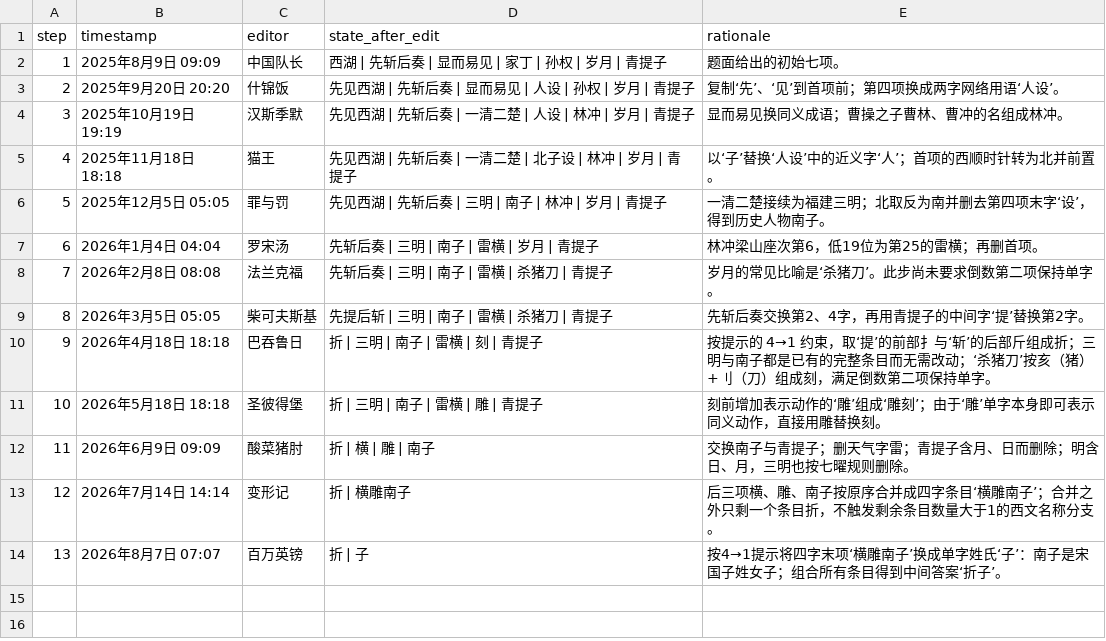
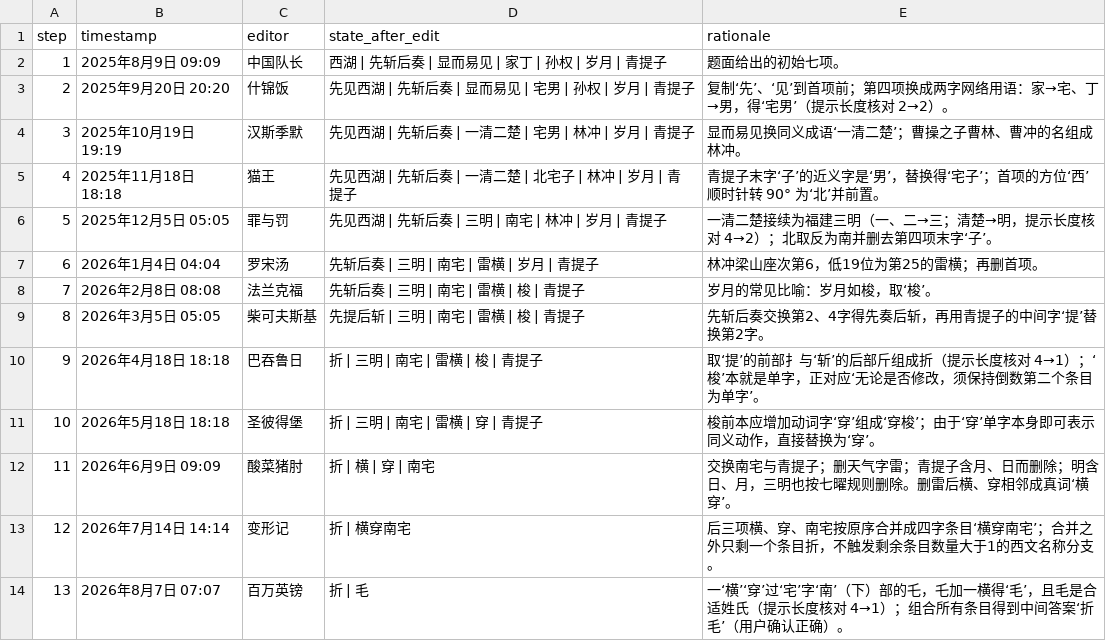
Before and after one commit to Lost-in-Harem/CCBC-17-LLM-Work, a TSV file: rounds/toringmoni/nodes/c03-make-your-own-history/artifacts/history_chain.tsv, drawn as a sheet.

```diff
--- a/rounds/toringmoni/nodes/c03-make-your-own-history/artifacts/history_chain.tsv
+++ b/rounds/toringmoni/nodes/c03-make-your-own-history/artifacts/history_chain.tsv
@@ -2,13 +2,13 @@ step	timestamp	editor	state_after_edit	rationale
 1	2025年8月9日 09:09	中国队长	西湖 | 先斩后奏 | 显而易见 | 家丁 | 孙权 | 岁月 | 青提子	题面给出的初始七项。
-2	2025年9月20日 20:20	什锦饭	先见西湖 | 先斩后奏 | 显而易见 | 人设 | 孙权 | 岁月 | 青提子	复制‘先’、‘见’到首项前；第四项换成两字网络用语‘人设’。
-3	2025年10月19日 19:19	汉斯季默	先见西湖 | 先斩后奏 | 一清二楚 | 人设 | 林冲 | 岁月 | 青提子	显而易见换同义成语；曹操之子曹林、曹冲的名组成林冲。
-4	2025年11月18日 18:18	猫王	先见西湖 | 先斩后奏 | 一清二楚 | 北子设 | 林冲 | 岁月 | 青提子	以‘子’替换‘人设’中的近义字‘人’；首项的西顺时针转为北并前置。
-5	2025年12月5日 05:05	罪与罚	先见西湖 | 先斩后奏 | 三明 | 南子 | 林冲 | 岁月 | 青提子	一清二楚接续为福建三明；北取反为南并删去第四项末字‘设’，得到历史人物南子。
-6	2026年1月4日 04:04	罗宋汤	先斩后奏 | 三明 | 南子 | 雷横 | 岁月 | 青提子	林冲梁山座次第6，低19位为第25的雷横；再删首项。
-7	2026年2月8日 08:08	法兰克福	先斩后奏 | 三明 | 南子 | 雷横 | 杀猪刀 | 青提子	岁月的常见比喻是‘杀猪刀’。此步尚未要求倒数第二项保持单字。
-8	2026年3月5日 05:05	柴可夫斯基	先提后斩 | 三明 | 南子 | 雷横 | 杀猪刀 | 青提子	先斩后奏交换第2、4字，再用青提子的中间字‘提’替换第2字。
-9	2026年4月18日 18:18	巴吞鲁日	折 | 三明 | 南子 | 雷横 | 刻 | 青提子	按提示的 4→1 约束，取‘提’的前部扌与‘斩’的后部斤组成折；三明与南子都是已有的完整条目而无需改动；‘杀猪刀’按亥（猪）+刂（刀）组成刻，满足倒数第二项保持单字。
-10	2026年5月18日 18:18	圣彼得堡	折 | 三明 | 南子 | 雷横 | 雕 | 青提子	刻前增加表示动作的‘雕’组成‘雕刻’；由于‘雕’单字本身即可表示同义动作，直接用雕替换刻。
-11	2026年6月9日 09:09	酸菜猪肘	折 | 横 | 雕 | 南子	交换南子与青提子；删天气字雷；青提子含月、日而删除；明含日、月，三明也按七曜规则删除。
-12	2026年7月14日 14:14	变形记	折 | 横雕南子	后三项横、雕、南子按原序合并成四字条目‘横雕南子’；合并之外只剩一个条目折，不触发剩余条目数量大于1的西文名称分支。
-13	2026年8月7日 07:07	百万英镑	折 | 子	按4→1提示将四字末项‘横雕南子’换成单字姓氏‘子’：南子是宋国子姓女子；组合所有条目得到中间答案‘折子’。
+2	2025年9月20日 20:20	什锦饭	先见西湖 | 先斩后奏 | 显而易见 | 宅男 | 孙权 | 岁月 | 青提子	复制‘先’、‘见’到首项前；第四项换成两字网络用语：家→宅、丁→男，得‘宅男’（提示长度核对 2→2）。
+3	2025年10月19日 19:19	汉斯季默	先见西湖 | 先斩后奏 | 一清二楚 | 宅男 | 林冲 | 岁月 | 青提子	显而易见换同义成语‘一清二楚’；曹操之子曹林、曹冲的名组成林冲。
+4	2025年11月18日 18:18	猫王	先见西湖 | 先斩后奏 | 一清二楚 | 北宅子 | 林冲 | 岁月 | 青提子	青提子末字‘子’的近义字是‘男’，替换得‘宅子’；首项的方位‘西’顺时针转 90° 为‘北’并前置。
+5	2025年12月5日 05:05	罪与罚	先见西湖 | 先斩后奏 | 三明 | 南宅 | 林冲 | 岁月 | 青提子	一清二楚接续为福建三明（一、二→三；清楚→明，提示长度核对 4→2）；北取反为南并删去第四项末字‘子’。
+6	2026年1月4日 04:04	罗宋汤	先斩后奏 | 三明 | 南宅 | 雷横 | 岁月 | 青提子	林冲梁山座次第6，低19位为第25的雷横；再删首项。
+7	2026年2月8日 08:08	法兰克福	先斩后奏 | 三明 | 南宅 | 雷横 | 梭 | 青提子	岁月的常见比喻：岁月如梭，取‘梭’。
+8	2026年3月5日 05:05	柴可夫斯基	先提后斩 | 三明 | 南宅 | 雷横 | 梭 | 青提子	先斩后奏交换第2、4字得先奏后斩，再用青提子的中间字‘提’替换第2字。
+9	2026年4月18日 18:18	巴吞鲁日	折 | 三明 | 南宅 | 雷横 | 梭 | 青提子	取‘提’的前部扌与‘斩’的后部斤组成折（提示长度核对 4→1）；‘梭’本就是单字，正对应‘无论是否修改，须保持倒数第二个条目为单字’。
+10	2026年5月18日 18:18	圣彼得堡	折 | 三明 | 南宅 | 雷横 | 穿 | 青提子	梭前本应增加动词字‘穿’组成‘穿梭’；由于‘穿’单字本身即可表示同义动作，直接替换为‘穿’。
+11	2026年6月9日 09:09	酸菜猪肘	折 | 横 | 穿 | 南宅	交换南宅与青提子；删天气字雷；青提子含月、日而删除；明含日、月，三明也按七曜规则删除。删雷后横、穿相邻成真词‘横穿’。
+12	2026年7月14日 14:14	变形记	折 | 横穿南宅	后三项横、穿、南宅按原序合并成四字条目‘横穿南宅’；合并之外只剩一个条目折，不触发剩余条目数量大于1的西文名称分支。
+13	2026年8月7日 07:07	百万英镑	折 | 毛	一‘横’‘穿’过‘宅’字‘南’（下）部的乇，乇加一横得‘毛’，且毛是合适姓氏（提示长度核对 4→1）；组合所有条目得到中间答案‘折毛’（用户确认正确）。
```
Also changed, not shown: rounds/toringmoni/nodes/c10-traveling-around/artifacts/day3-path-arrangement.tsv, 50 other files.
